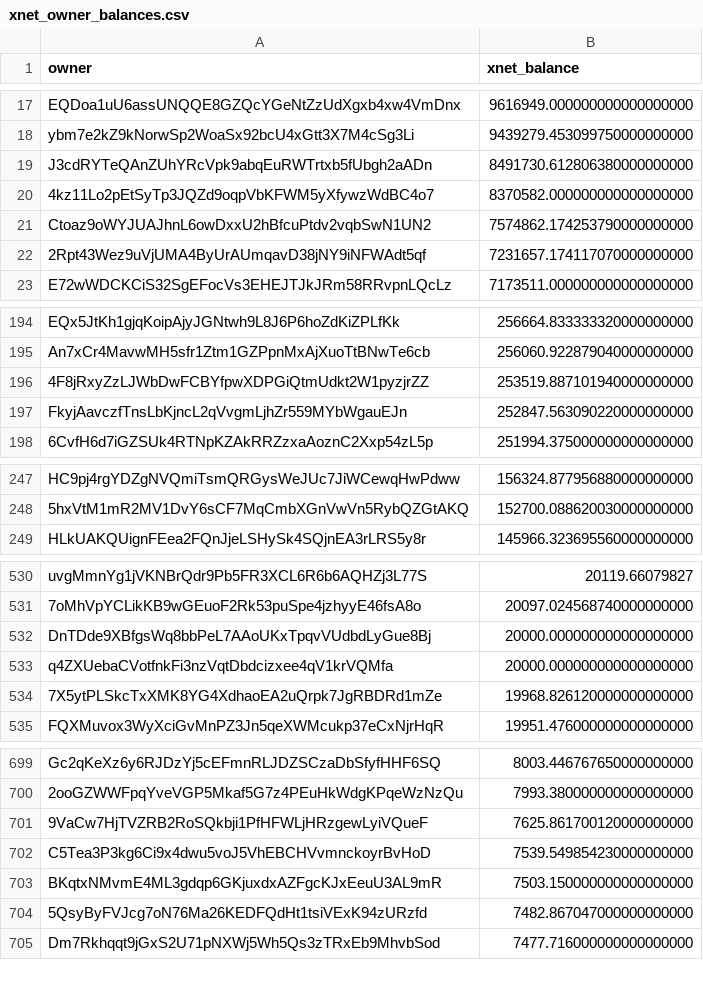
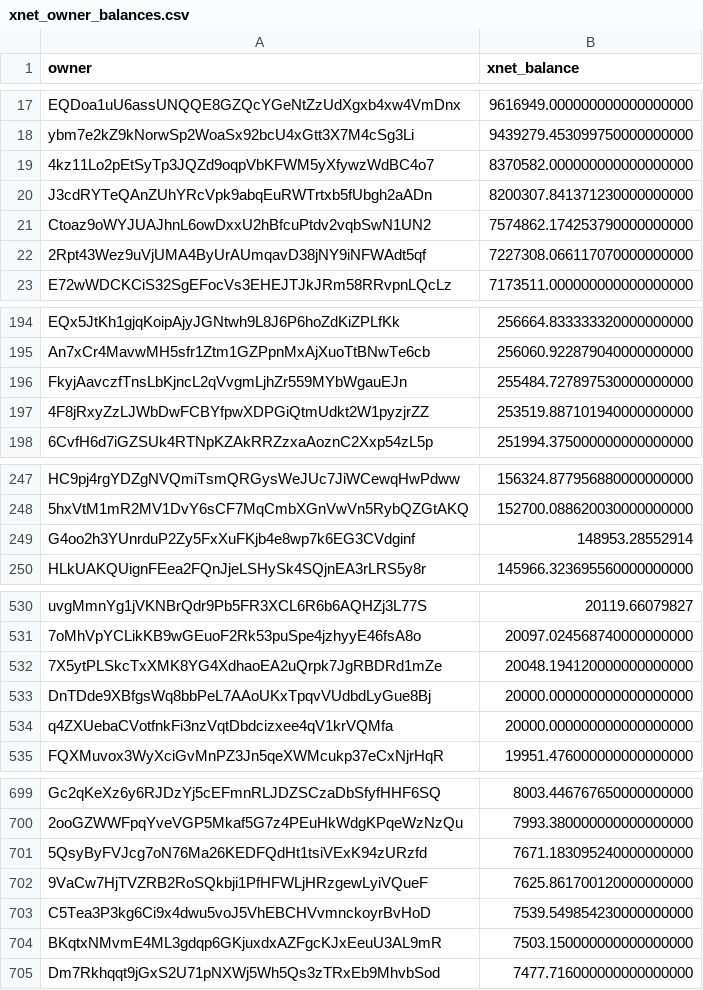
Before and after one commit to xnet-community-data/xnet-data-integration, a CSV file: data/derived/xnet_owner_balances.csv, drawn as a sheet; only a part is shown, gaps mark what is left out; the diff covers the shown part only.

Commit message:
Refresh XNET live state

```diff
--- a/data/derived/xnet_owner_balances.csv
+++ b/data/derived/xnet_owner_balances.csv
@@ -18,6 +18,6 @@ EQDoa1uU6assUNQQE8GZQcYGeNtZzUdXgxb4xw4VmDnx,9616949.000000000000000000
 ybm7e2kZ9kNorwSp2WoaSx92bcU4xGtt3X7M4cSg3Li,9439279.453099750000000000
-J3cdRYTeQAnZUhYRcVpk9abqEuRWTrtxb5fUbgh2aADn,8491730.612806380000000000
 4kz11Lo2pEtSyTp3JQZd9oqpVbKFWM5yXfywzWdBC4o7,8370582.000000000000000000
+J3cdRYTeQAnZUhYRcVpk9abqEuRWTrtxb5fUbgh2aADn,8200307.841371230000000000
 Ctoaz9oWYJUAJhnL6owDxxU2hBfcuPtdv2vqbSwN1UN2,7574862.174253790000000000
-2Rpt43Wez9uVjUMA4ByUrAUmqavD38jNY9iNFWAdt5qf,7231657.174117070000000000
+2Rpt43Wez9uVjUMA4ByUrAUmqavD38jNY9iNFWAdt5qf,7227308.066117070000000000
 E72wWDCKCiS32SgEFocVs3EHEJTJkJRm58RRvpnLQcLz,7173511.000000000000000000
@@ -195,4 +195,4 @@ EQx5JtKh1gjqKoipAjyJGNtwh9L8J6P6hoZdKiZPLfKk,256664.833333320000000000
 An7xCr4MavwMH5sfr1Ztm1GZPpnMxAjXuoTtBNwTe6cb,256060.922879040000000000
+FkyjAavczfTnsLbKjncL2qVvgmLjhZr559MYbWgauEJn,255484.727897530000000000
 4F8jRxyZzLJWbDwFCBYfpwXDPGiQtmUdkt2W1pyzjrZZ,253519.887101940000000000
-FkyjAavczfTnsLbKjncL2qVvgmLjhZr559MYbWgauEJn,252847.563090220000000000
 6CvfH6d7iGZSUk4RTNpKZAkRRZzxaAoznC2Xxp54zL5p,251994.375000000000000000
@@ -248,2 +248,3 @@ HC9pj4rgYDZgNVQmiTsmQRGysWeJUc7JiWCewqHwPdww,156324.877956880000000000
 5hxVtM1mR2MV1DvY6sCF7MqCmbXGnVwVn5RybQZGtAKQ,152700.088620030000000000
+G4oo2h3YUnrduP2Zy5FxXuFKjb4e8wp7k6EG3CVdginf,148953.28552914
 HLkUAKQUignFEea2FQnJjeLSHySk4SQjnEA3rLRS5y8r,145966.323695560000000000
@@ -531,5 +531,5 @@ uvgMmnYg1jVKNBrQdr9Pb5FR3XCL6R6b6AQHZj3L77S,20119.66079827
 7oMhVpYCLikKB9wGEuoF2Rk53puSpe4jzhyyE46fsA8o,20097.024568740000000000
+7X5ytPLSkcTxXMK8YG4XdhaoEA2uQrpk7JgRBDRd1mZe,20048.194120000000000000
 DnTDde9XBfgsWq8bbPeL7AAoUKxTpqvVUdbdLyGue8Bj,20000.000000000000000000
 q4ZXUebaCVotfnkFi3nzVqtDbdcizxee4qV1krVQMfa,20000.000000000000000000
-7X5ytPLSkcTxXMK8YG4XdhaoEA2uQrpk7JgRBDRd1mZe,19968.826120000000000000
 FQXMuvox3WyXciGvMnPZ3Jn5qeXWMcukp37eCxNjrHqR,19951.476000000000000000
@@ -700,2 +700,3 @@ Gc2qKeXz6y6RJDzYj5cEFmnRLJDZSCzaDbSfyfHHF6SQ,8003.446767650000000000
 2ooGZWWFpqYveVGP5Mkaf5G7z4PEuHkWdgKPqeWzNzQu,7993.380000000000000000
+5QsyByFVJcg7oN76Ma26KEDFQdHt1tsiVExK94zURzfd,7671.183095240000000000
 9VaCw7HjTVZRB2RoSQkbji1PfHFWLjHRzgewLyiVQueF,7625.861700120000000000
@@ -703,3 +704,2 @@ C5Tea3P3kg6Ci9x4dwu5voJ5VhEBCHVvmnckoyrBvHoD,7539.549854230000000000
 BKqtxNMvmE4ML3gdqp6GKjuxdxAZFgcKJxEeuU3AL9mR,7503.150000000000000000
-5QsyByFVJcg7oN76Ma26KEDFQdHt1tsiVExK94zURzfd,7482.867047000000000000
 Dm7Rkhqqt9jGxS2U71pNXWj5Wh5Qs3zTRxEb9MhvbSod,7477.716000000000000000
```
Also changed, not shown: 7 added rows, 7 removed rows and 6 edited cells elsewhere in this file, data/derived/bbb_burn_daily.csv, data/xnet_supply_daily.csv, 17 other files.
